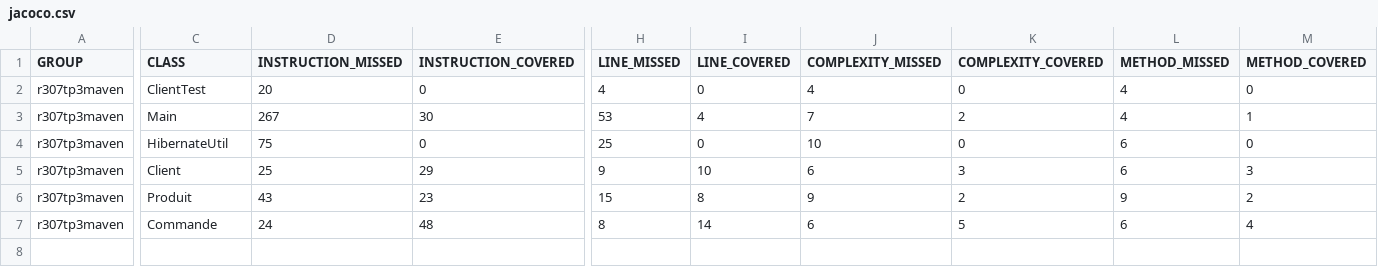
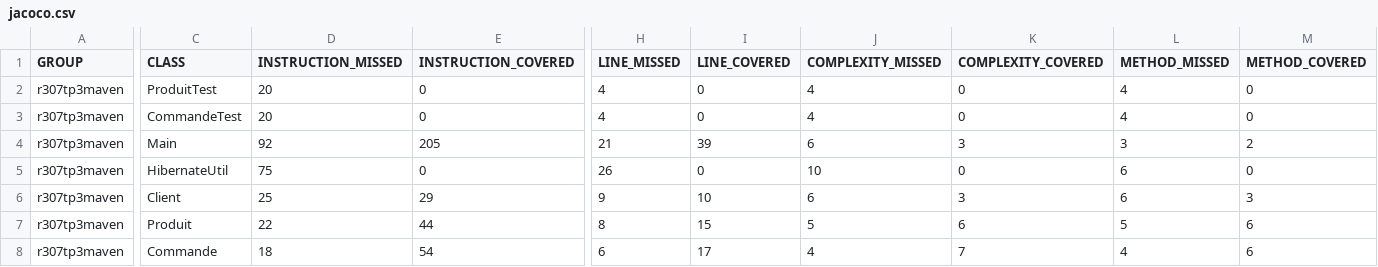
Before and after one commit to WeberGlh/JenkinsCI, a CSV file: target/site/jacoco/jacoco.csv, drawn as a sheet; only a part is shown, gaps mark what is left out; addresses are those after the commit; rows hold the shown columns only; the diff names each change by its address in the sheet, - before the commit and + after, or states it on an @@ line.

Commit message:
nouveaux test

```diff
--- a/target/site/jacoco/jacoco.csv
+++ b/target/site/jacoco/jacoco.csv
+row 2: r307tp3maven | ProduitTest | 20 | 0 | 4 | 0 | 4 | 0 | 4 | 0
-C3 (CLASS): ClientTest
+C3 (CLASS): CommandeTest
-D4 (INSTRUCTION_MISSED): 267
+D4 (INSTRUCTION_MISSED): 92
-E4 (INSTRUCTION_COVERED): 30
+E4 (INSTRUCTION_COVERED): 205
-H4 (LINE_MISSED): 53
+H4 (LINE_MISSED): 21
-I4 (LINE_COVERED): 4
+I4 (LINE_COVERED): 39
-J4 (COMPLEXITY_MISSED): 7
+J4 (COMPLEXITY_MISSED): 6
-K4 (COMPLEXITY_COVERED): 2
+K4 (COMPLEXITY_COVERED): 3
-L4 (METHOD_MISSED): 4
+L4 (METHOD_MISSED): 3
-M4 (METHOD_COVERED): 1
+M4 (METHOD_COVERED): 2
-H5 (LINE_MISSED): 25
+H5 (LINE_MISSED): 26
-D7 (INSTRUCTION_MISSED): 43
+D7 (INSTRUCTION_MISSED): 22
-E7 (INSTRUCTION_COVERED): 23
+E7 (INSTRUCTION_COVERED): 44
-H7 (LINE_MISSED): 15
+H7 (LINE_MISSED): 8
-I7 (LINE_COVERED): 8
+I7 (LINE_COVERED): 15
-J7 (COMPLEXITY_MISSED): 9
+J7 (COMPLEXITY_MISSED): 5
-K7 (COMPLEXITY_COVERED): 2
+K7 (COMPLEXITY_COVERED): 6
-L7 (METHOD_MISSED): 9
+L7 (METHOD_MISSED): 5
-M7 (METHOD_COVERED): 2
+M7 (METHOD_COVERED): 6
-D8 (INSTRUCTION_MISSED): 24
+D8 (INSTRUCTION_MISSED): 18
-E8 (INSTRUCTION_COVERED): 48
+E8 (INSTRUCTION_COVERED): 54
-H8 (LINE_MISSED): 8
+H8 (LINE_MISSED): 6
-I8 (LINE_COVERED): 14
+I8 (LINE_COVERED): 17
-J8 (COMPLEXITY_MISSED): 6
+J8 (COMPLEXITY_MISSED): 4
-K8 (COMPLEXITY_COVERED): 5
+K8 (COMPLEXITY_COVERED): 7
-L8 (METHOD_MISSED): 6
+L8 (METHOD_MISSED): 4
-M8 (METHOD_COVERED): 4
+M8 (METHOD_COVERED): 6
```
Also changed, not shown: 43 other files.
